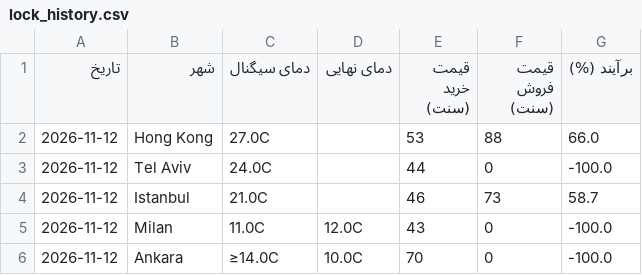
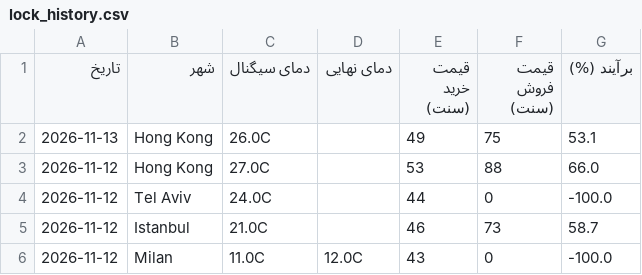
Before and after one commit to ericlamar008/WeatherBotModifiedV1, a CSV file: docs/lock_history.csv, drawn as a sheet; only a part is shown; the shorter side is filled out with more unchanged rows; the diff names each change by its address in the sheet, - before the commit and + after, or states it on an @@ line.

```diff
--- a/docs/lock_history.csv
+++ b/docs/lock_history.csv
+row 2: 2026-11-13 | Hong Kong | 26.0C |  | 49 | 75 | 53.1
```
Also changed, not shown: data/lock_history.csv, 58 other files.
